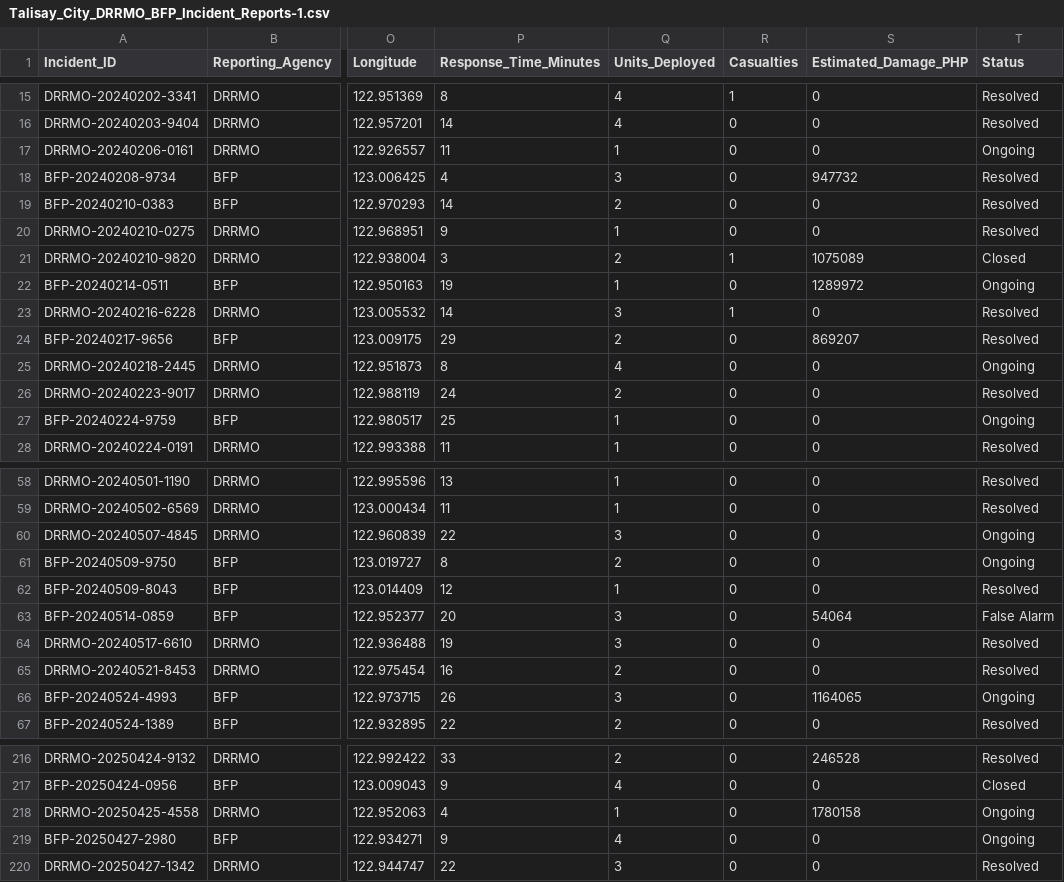
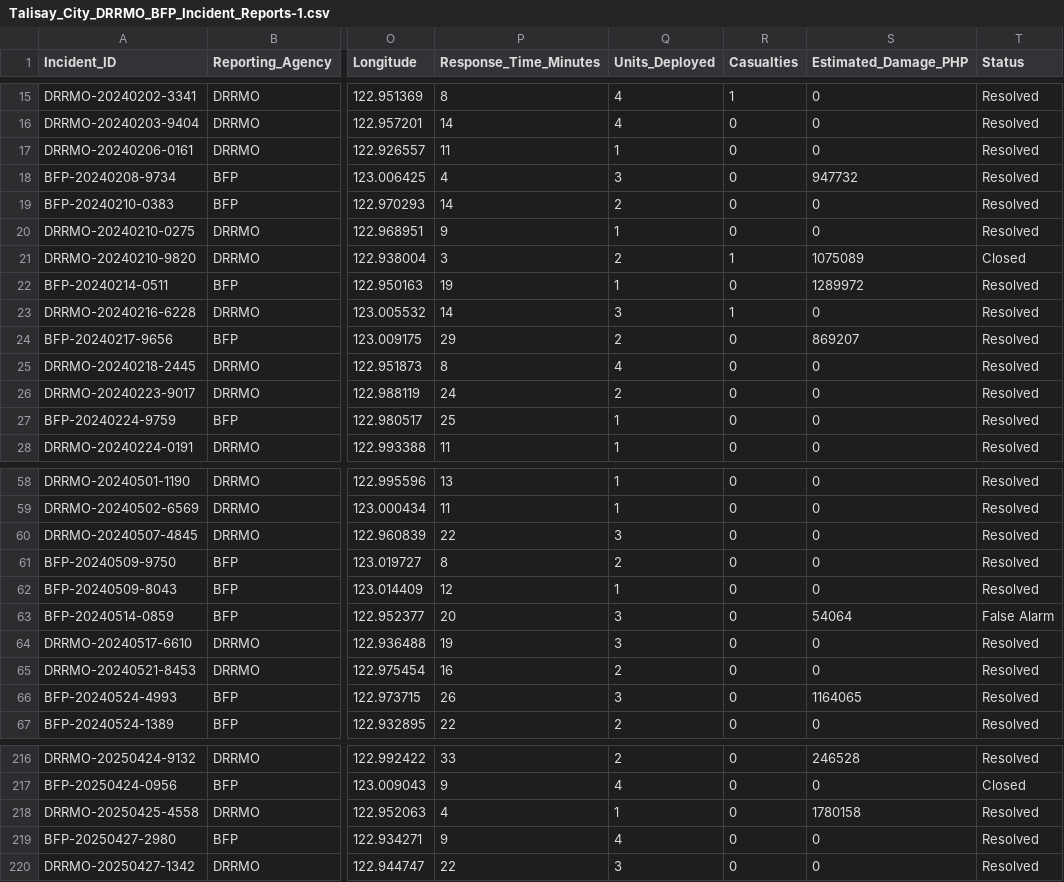
Before and after one commit to tristianlim-collab/CAPSTONE, a CSV file: Talisay_City_DRRMO_BFP_Incident_Reports-1.csv, drawn as a sheet; only a part is shown, gaps mark what is left out; the diff covers the shown part only; the diff names each change by its address in the sheet, - before the commit and + after, or states it on an @@ line.

```diff
--- a/Talisay_City_DRRMO_BFP_Incident_Reports-1.csv
+++ b/Talisay_City_DRRMO_BFP_Incident_Reports-1.csv
-T17 (Status): Ongoing
+T17 (Status): Resolved
-T22 (Status): Ongoing
+T22 (Status): Resolved
-T25 (Status): Ongoing
+T25 (Status): Resolved
-T27 (Status): Ongoing
+T27 (Status): Resolved
-T60:T61 (Status): Ongoing
+T60:T61 (Status): Resolved
-T66 (Status): Ongoing
+T66 (Status): Resolved
-T218:T219 (Status): Ongoing
+T218:T219 (Status): Resolved
```
Also changed, not shown: 27 edited cells elsewhere in this file, backend/src/data/Talisay_City_DRRMO_BFP_Incident_Reports-1.csv, 1 other file.
